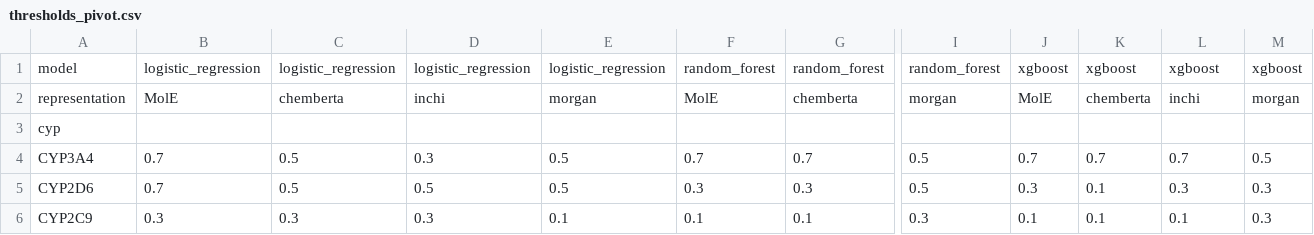
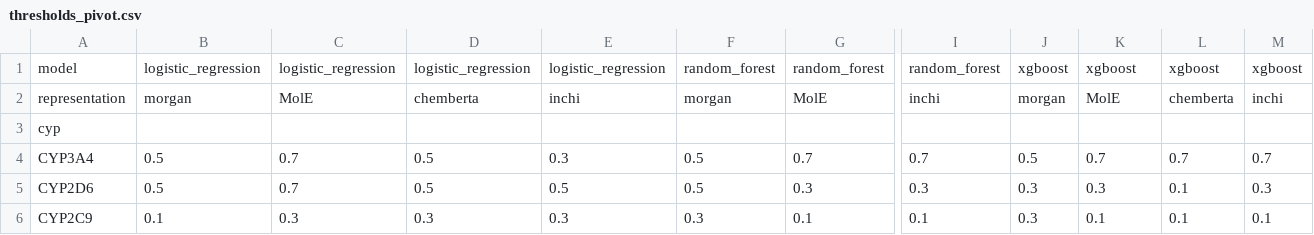
Before and after one commit to grobles17/IMF_TFM_Drug_Metabolism, a CSV file: main_pipeline/results/collected_results/thresholds_pivot.csv, drawn as a sheet; only a part is shown, gaps mark what is left out; the diff covers the shown part only; the diff names each change by its address in the sheet, - before the commit and + after, or states it on an @@ line.

Commit message:
Update threshold distribution results and pivot table data
- Modified binary images for threshold distribution per CYP and per model.
- Updated thresholds_pivot.csv to reorder representations and adjust CYP values for better accuracy.

```diff
--- a/main_pipeline/results/collected_results/thresholds_pivot.csv
+++ b/main_pipeline/results/collected_results/thresholds_pivot.csv
-B2: MolE
+B2: morgan
-C2: chemberta
+C2: MolE
-D2: inchi
+D2: chemberta
-E2: morgan
+E2: inchi
-F2: MolE
+F2: morgan
-G2: chemberta
+G2: MolE
-I2: morgan
+I2: inchi
-J2: MolE
+J2: morgan
-K2: chemberta
+K2: MolE
-L2: inchi
+L2: chemberta
-M2: morgan
+M2: inchi
-B4:B5: 0.7
+B4:B5: 0.5
-C4:C5: 0.5
+C4:C5: 0.7
-D4: 0.3
+D4: 0.5
-E4: 0.5
+E4: 0.3
-F4: 0.7
+F4: 0.5
-I4: 0.5
+I4: 0.7
-J4: 0.7
+J4: 0.5
-M4: 0.5
+M4: 0.7
-F5: 0.3
+F5: 0.5
-I5: 0.5
+I5: 0.3
-K5: 0.1
+K5: 0.3
-L5: 0.3
+L5: 0.1
-B6: 0.3
+B6: 0.1
-E6: 0.1
+E6: 0.3
-F6: 0.1
+F6: 0.3
-I6: 0.3
+I6: 0.1
-J6: 0.1
+J6: 0.3
-M6: 0.3
+M6: 0.1
```
Also changed, not shown: 47 edited cells elsewhere in this file, main_pipeline/results/collected_results/all_cv_results.csv, main_pipeline/results/collected_results/baseline_comparison.csv, 11 other files.
